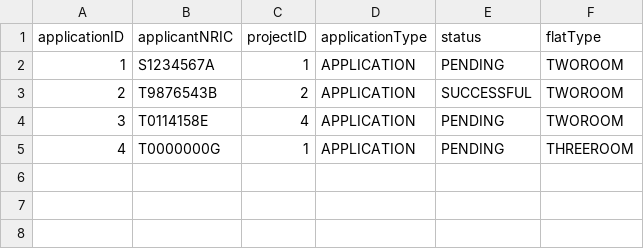
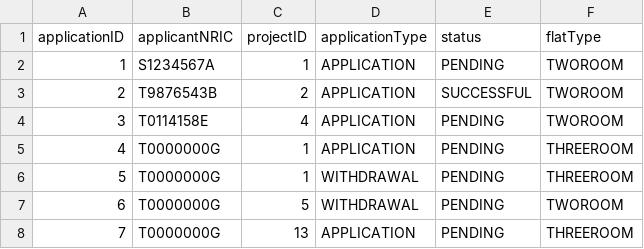
Before and after one commit to Zian00/SC2002-BTO, a CSV file: assets/BTOApplication.csv, drawn as a sheet.

Commit message:
[done] manager-displayAllApplication

```diff
--- a/assets/BTOApplication.csv
+++ b/assets/BTOApplication.csv
@@ -5 +5,4 @@ applicationID,applicantNRIC,projectID,applicationType,status,flatType
 4,T0000000G,1,APPLICATION,PENDING,THREEROOM
+5,T0000000G,1,WITHDRAWAL,PENDING,THREEROOM
+6,T0000000G,5,WITHDRAWAL,PENDING,TWOROOM
+7,T0000000G,13,APPLICATION,PENDING,THREEROOM
```
Also changed, not shown: assets/ProjectList.csv, assets/userList.csv, 6 other files.
